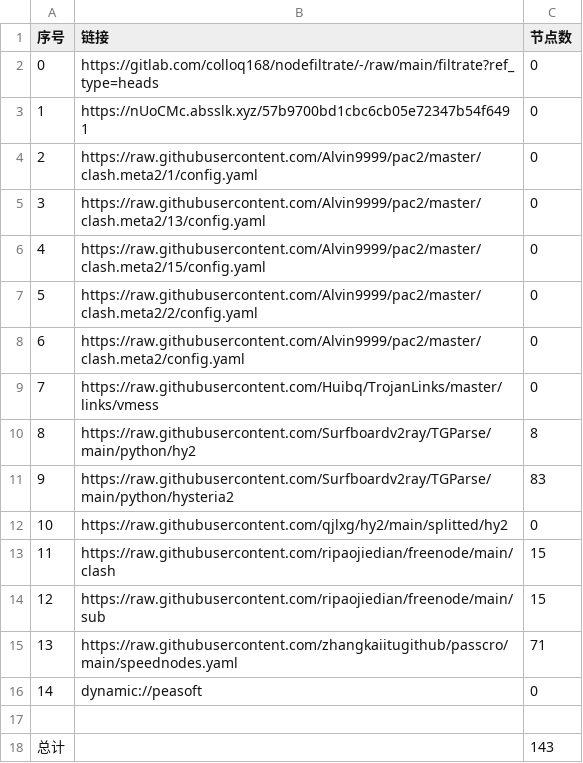
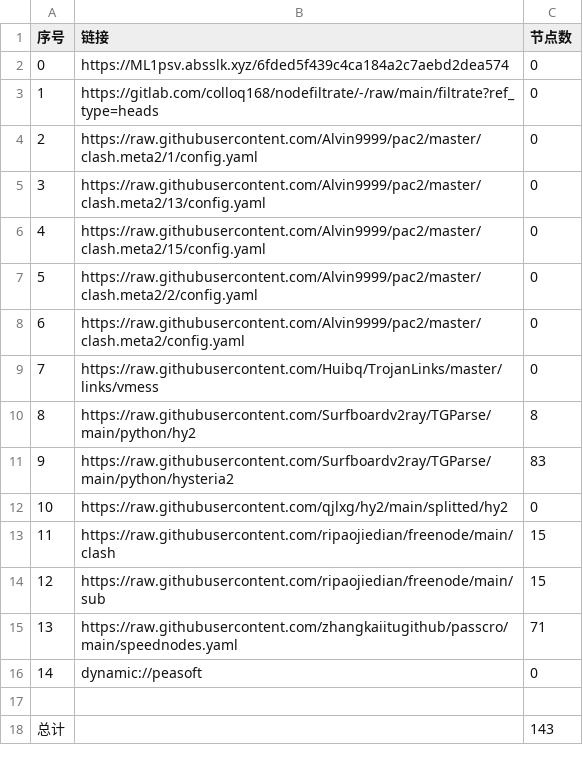
Before and after one commit to yuntin908/AutoMergePublicNodes, a CSV file: list_result.csv, drawn as a sheet.

```diff
--- a/list_result.csv
+++ b/list_result.csv
@@ -1,4 +1,4 @@
 序号,链接,节点数
-0,https://gitlab.com/colloq168/nodefiltrate/-/raw/main/filtrate?ref_type=heads,0
-1,https://nUoCMc.absslk.xyz/57b9700bd1cbc6cb05e72347b54f6491,0
+0,https://ML1psv.absslk.xyz/6fded5f439c4ca184a2c7aebd2dea574,0
+1,https://gitlab.com/colloq168/nodefiltrate/-/raw/main/filtrate?ref_type=heads,0
 2,https://raw.githubusercontent.com/Alvin9999/pac2/master/clash.meta2/1/config.yaml,0
```
Also changed, not shown: 3 other files.
